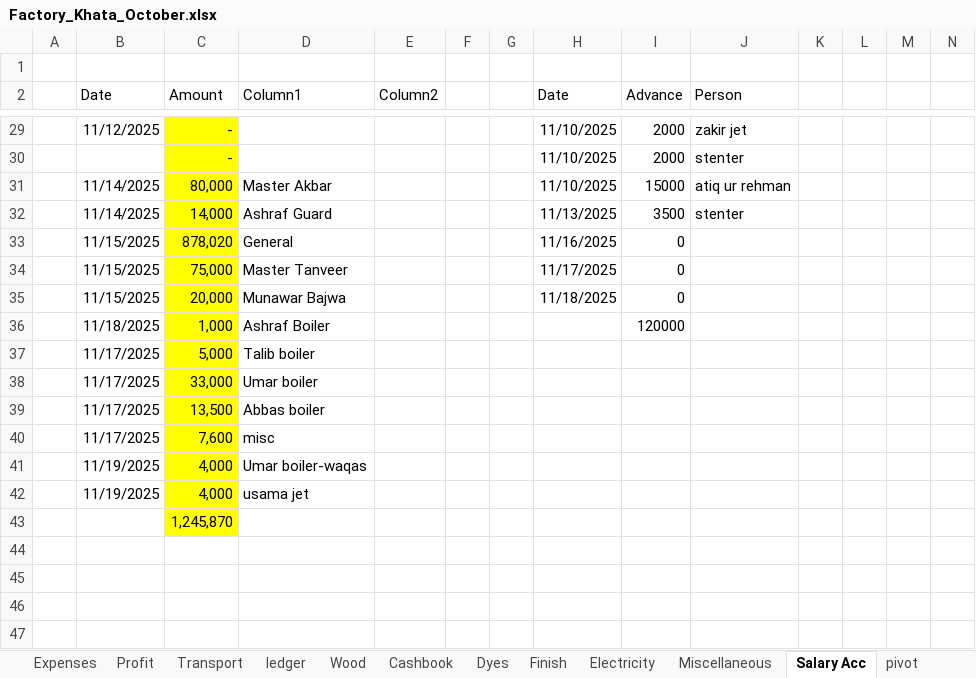
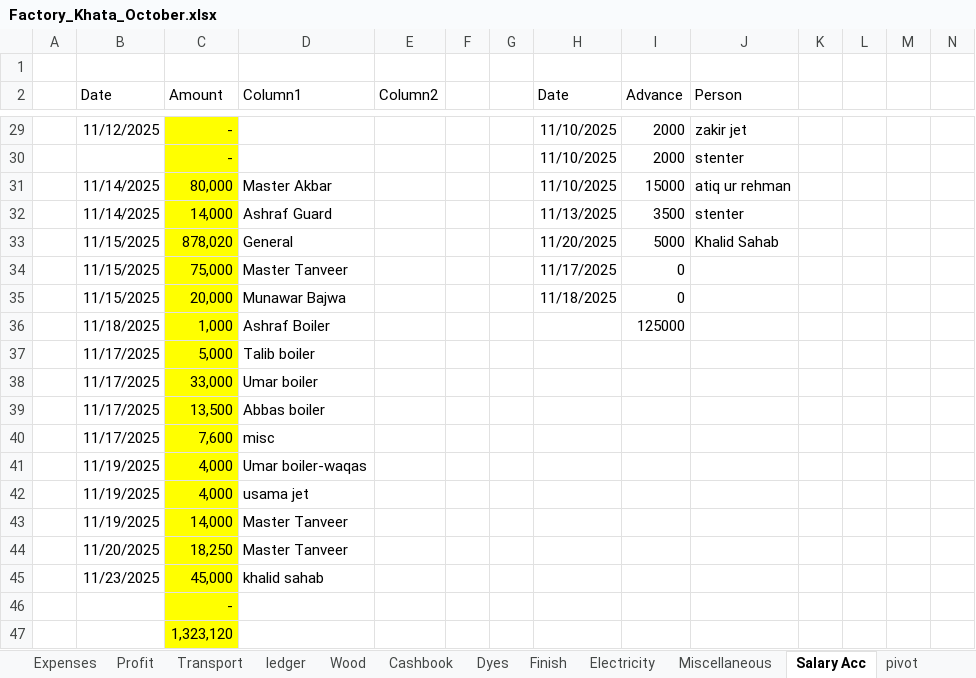
Before and after one commit to omerrazzaq4/AlHamd_Oct, an Excel workbook: Factory_Khata_October.xlsx, sheet Salary Acc, drawn as a sheet; only a part is shown, gaps mark what is left out; values as stored, in another font and other column widths than the file's, no borders; charts and pictures and table styles not drawn; addresses are those after the commit; rows hold the shown columns only; the diff names each change by its address in the sheet, - before the commit and + after, or states it on an @@ line.

```diff
--- a/Factory_Khata_October.xlsx (sheet Salary Acc)
+++ b/Factory_Khata_October.xlsx (sheet Salary Acc)
-H33 (Date): 11/16/2025
+H33 (Date): 11/20/2025
-I33 (Advance): 0
+I33 (Advance): 5000
-J33 (Person): (empty)
+J33 (Person): Khalid Sahab
-I36 (Advance): 120000
+I36 (Advance): 125000
+row 43:  | 11/19/2025 | 14,000 | Master Tanveer
+row 44:  | 11/20/2025 | 18,250 | Master Tanveer
+row 45:  | 11/23/2025 | 45,000 | khalid sahab
-C46 (Amount): 1,245,870
+C46 (Amount): -
+row 47:  |  | 1,323,120
```
Also changed, not shown: sheet ledger, sheet Cashbook, sheet Profit, sheet Expenses, hidden cells, charts or pictures.
